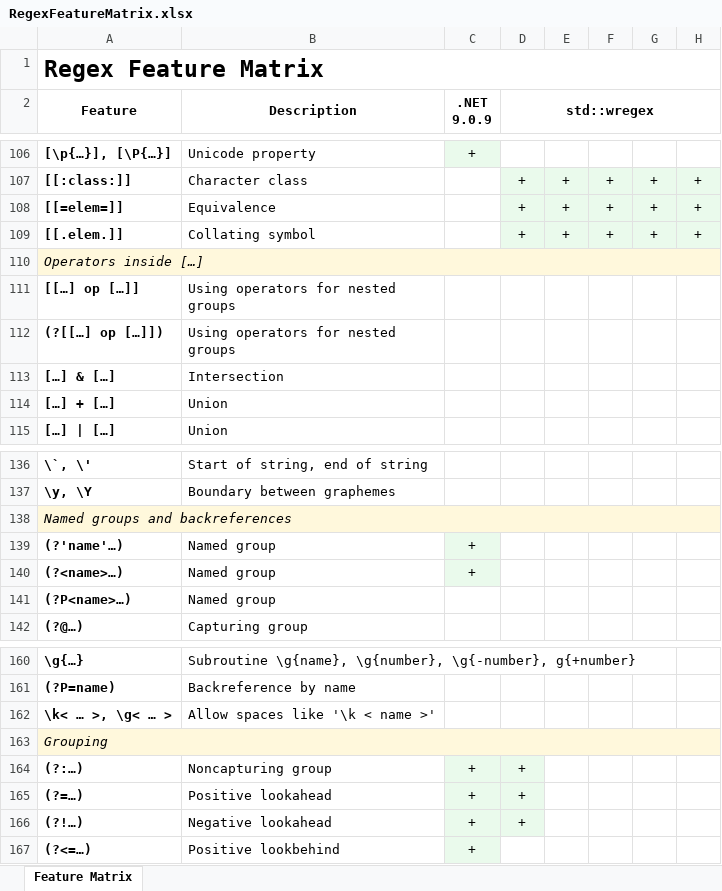
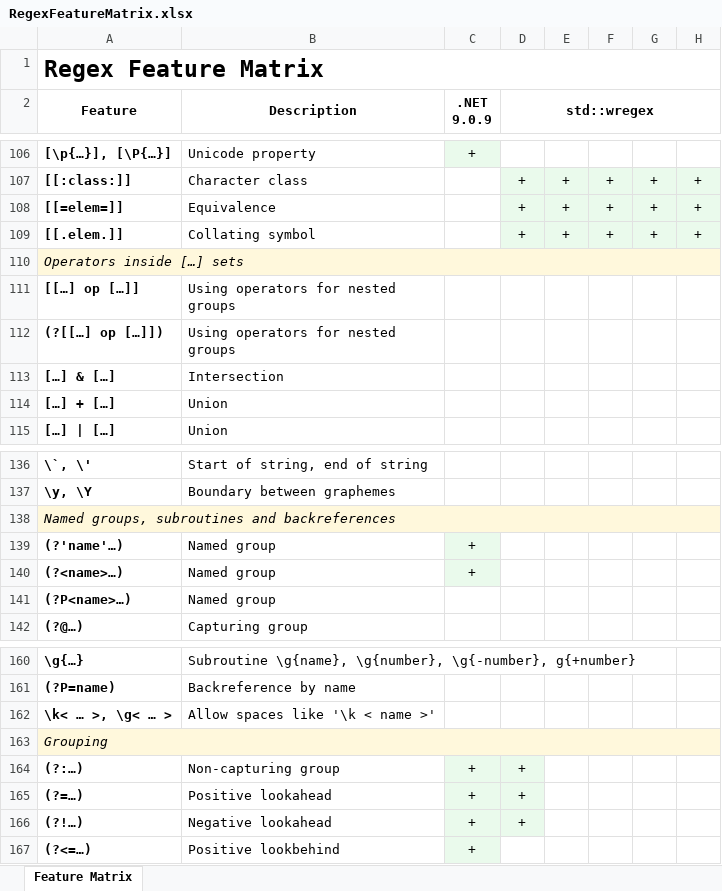
Before and after one commit to Viorel/RegExpress, an Excel workbook: RegexFeatureMatrix.xlsx, sheet Feature Matrix, drawn as a sheet; only a part is shown, gaps mark what is left out; values as stored, in another font and other column widths than the file's, no borders; the diff covers the shown part only; the diff names each change by its address in the sheet, - before the commit and + after, or states it on an @@ line.

```diff
--- a/RegexFeatureMatrix.xlsx (sheet Feature Matrix)
+++ b/RegexFeatureMatrix.xlsx (sheet Feature Matrix)
-A110 (Feature): Operators inside […]
+A110 (Feature): Operators inside […] sets
-A138 (Feature): Named groups and backreferences
+A138 (Feature): Named groups, subroutines and backreferences
-B164 (Description): Noncapturing group
+B164 (Description): Non-capturing group
```
Also changed, not shown: 3 added rows, 5 removed rows and 3 edited cells elsewhere in this sheet, 30 other files.
